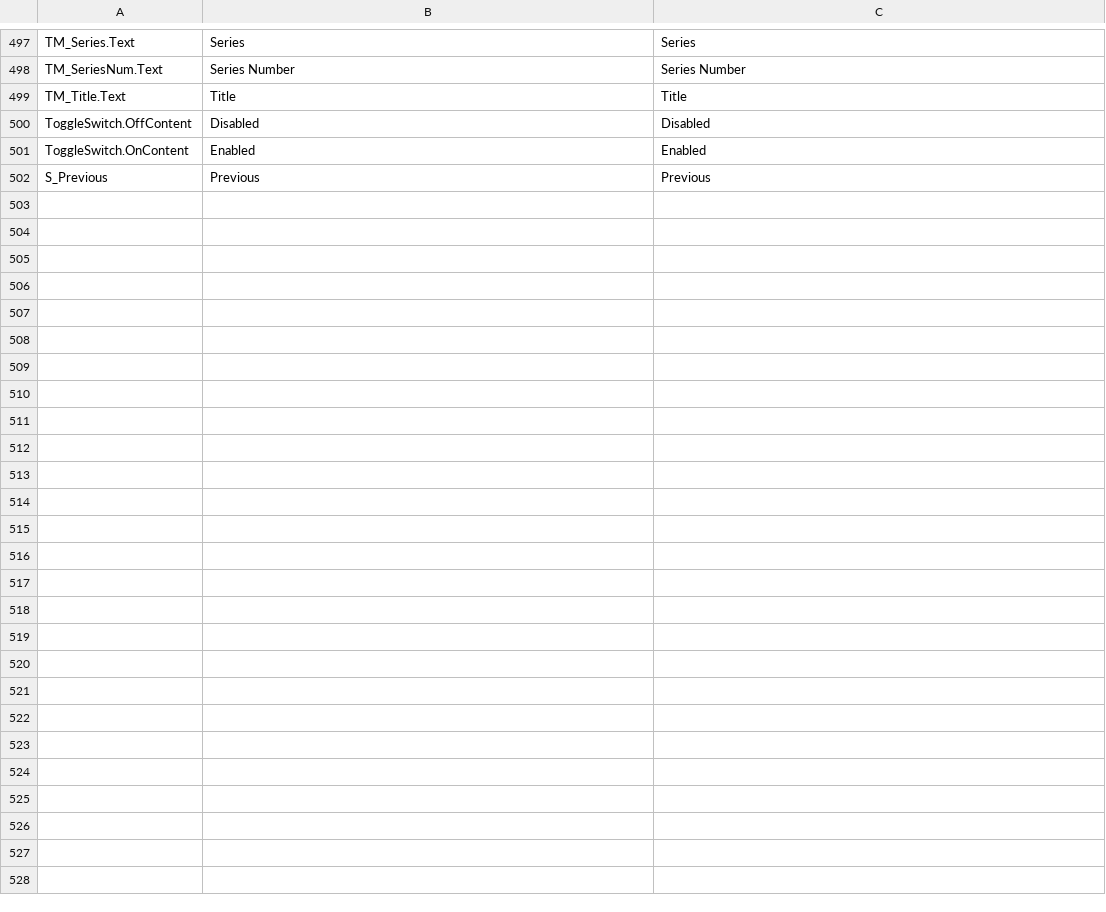
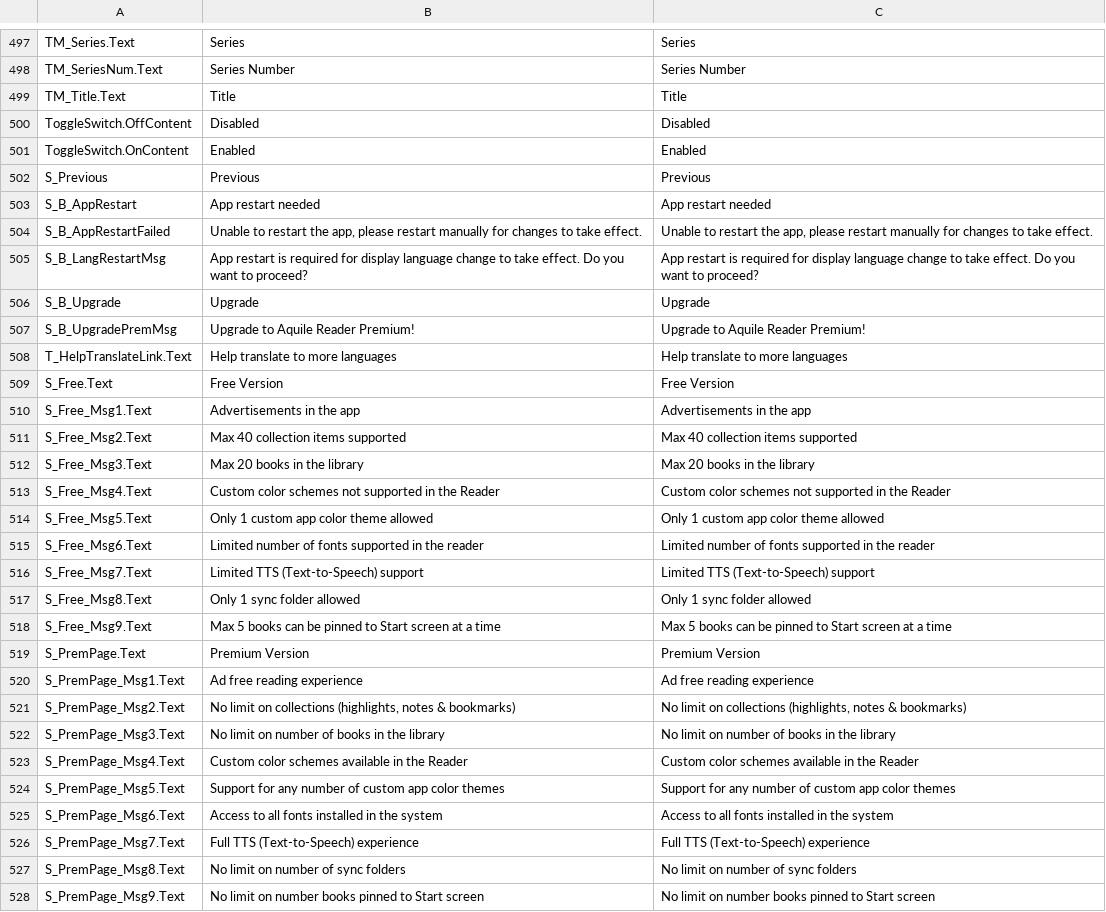
Before and after one commit to OptimiliaStudios/AquileReader-Localization, a CSV file: Strings_CSV/English (en-US).csv, drawn as a sheet; only a part is shown, gaps mark what is left out; the diff covers the shown part only; the diff names each change by its address in the sheet, - before the commit and + after, or states it on an @@ line.

Commit message:
Update for uk-UA string and other fixes

```diff
--- a/Strings_CSV/English (en-US).csv
+++ b/Strings_CSV/English (en-US).csv
+row 503: S_B_AppRestart | App restart needed | App restart needed
+row 504: S_B_AppRestartFailed | Unable to restart the app, please restart manually for changes to take effect. | Unable to restart the app, please restart manually for changes to take effect.
+row 505: S_B_LangRestartMsg | App restart is required for display language change to take effect. Do you want to proceed? | App restart is required for display language change to take effect. Do you want to proceed?
+row 506: S_B_Upgrade | Upgrade | Upgrade
+row 507: S_B_UpgradePremMsg | Upgrade to Aquile Reader Premium! | Upgrade to Aquile Reader Premium!
+row 508: T_HelpTranslateLink.Text | Help translate to more languages | Help translate to more languages
+row 509: S_Free.Text | Free Version | Free Version
+row 510: S_Free_Msg1.Text | Advertisements in the app | Advertisements in the app
+row 511: S_Free_Msg2.Text | Max 40 collection items supported | Max 40 collection items supported
+row 512: S_Free_Msg3.Text | Max 20 books in the library | Max 20 books in the library
+row 513: S_Free_Msg4.Text | Custom color schemes not supported in the Reader | Custom color schemes not supported in the Reader
+row 514: S_Free_Msg5.Text | Only 1 custom app color theme allowed | Only 1 custom app color theme allowed
+row 515: S_Free_Msg6.Text | Limited number of fonts supported in the reader | Limited number of fonts supported in the reader
+row 516: S_Free_Msg7.Text | Limited TTS (Text-to-Speech) support | Limited TTS (Text-to-Speech) support
+row 517: S_Free_Msg8.Text | Only 1 sync folder allowed | Only 1 sync folder allowed
+row 518: S_Free_Msg9.Text | Max 5 books can be pinned to Start screen at a time | Max 5 books can be pinned to Start screen at a time
+row 519: S_PremPage.Text | Premium Version | Premium Version
+row 520: S_PremPage_Msg1.Text | Ad free reading experience | Ad free reading experience
+row 521: S_PremPage_Msg2.Text | No limit on collections (highlights, notes & bookmarks) | No limit on collections (highlights, notes & bookmarks)
+row 522: S_PremPage_Msg3.Text | No limit on number of books in the library | No limit on number of books in the library
+row 523: S_PremPage_Msg4.Text | Custom color schemes available in the Reader | Custom color schemes available in the Reader
+row 524: S_PremPage_Msg5.Text | Support for any number of custom app color themes | Support for any number of custom app color themes
+row 525: S_PremPage_Msg6.Text | Access to all fonts installed in the system | Access to all fonts installed in the system
+row 526: S_PremPage_Msg7.Text | Full TTS (Text-to-Speech) experience | Full TTS (Text-to-Speech) experience
+row 527: S_PremPage_Msg8.Text | No limit on number of sync folders | No limit on number of sync folders
+row 528: S_PremPage_Msg9.Text | No limit on number books pinned to Start screen | No limit on number books pinned to Start screen
```
Also changed, not shown: 6 edited cells elsewhere in this file, Strings_CSV/Chinese Simplified (zh-CN).csv, Strings_CSV/French (fr-FR).csv, 9 other files.
